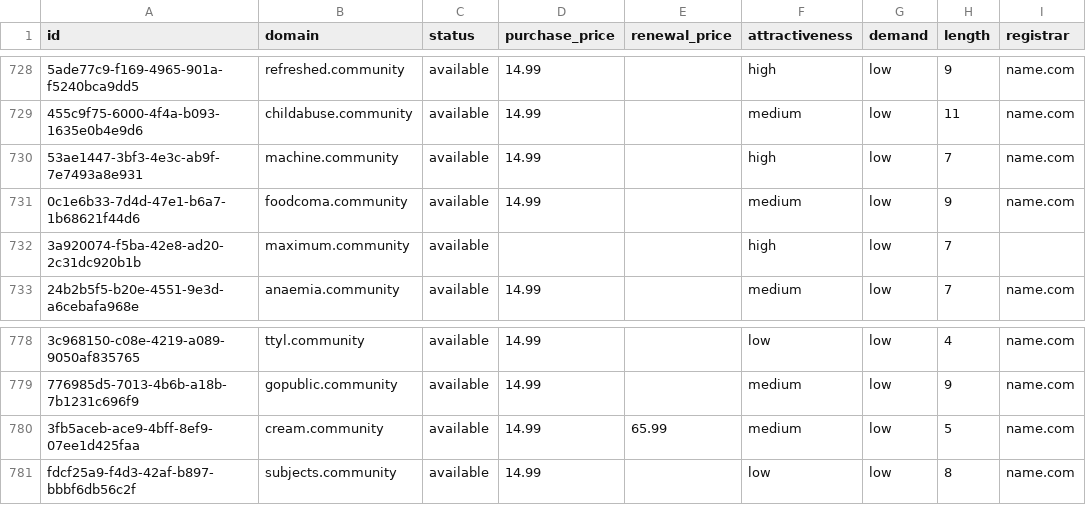
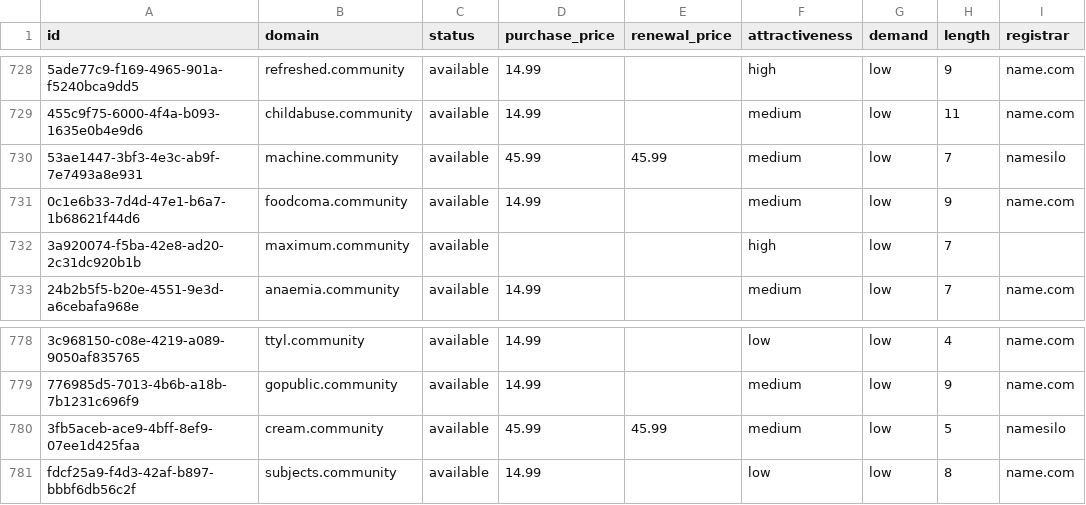
Before and after one commit to UniqueDomains/community-oneword-domains, a CSV file: community.csv, drawn as a sheet; only a part is shown, gaps mark what is left out; the diff names each change by its address in the sheet, - before the commit and + after, or states it on an @@ line.

Commit message:
Domains update

```diff
--- a/community.csv
+++ b/community.csv
-D730 (purchase_price): 14.99
+D730 (purchase_price): 45.99
-E730 (renewal_price): (empty)
+E730 (renewal_price): 45.99
-F730 (attractiveness): high
+F730 (attractiveness): medium
-I730 (registrar): name.com
+I730 (registrar): namesilo
-D780 (purchase_price): 14.99
+D780 (purchase_price): 45.99
-E780 (renewal_price): 65.99
+E780 (renewal_price): 45.99
-I780 (registrar): name.com
+I780 (registrar): namesilo
```
Also changed, not shown: 4 other files.
